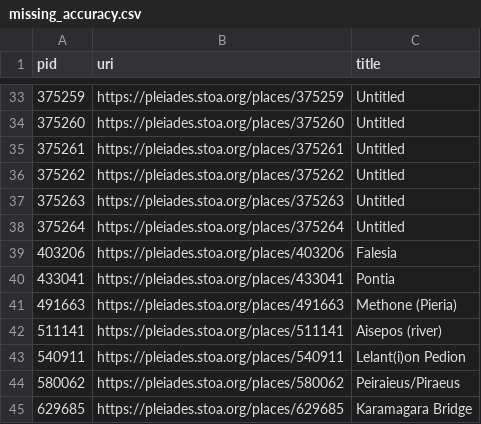
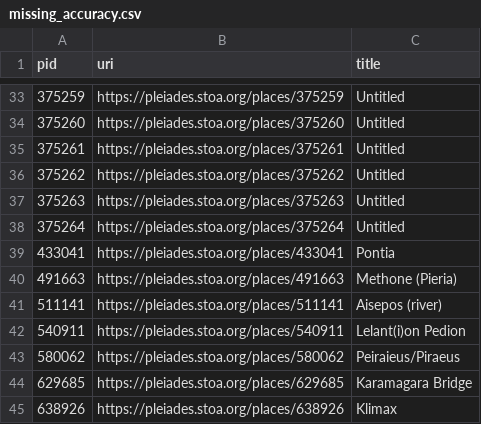
Before and after one commit to isawnyu/pleiades.datasets, a CSV file: data/data_quality/missing_accuracy.csv, drawn as a sheet; only a part is shown, gaps mark what is left out; the shorter side is filled out with more unchanged rows.

Commit message:
updated data_quality

```diff
--- a/data/data_quality/missing_accuracy.csv
+++ b/data/data_quality/missing_accuracy.csv
@@ -38,3 +38,2 @@ pid,uri,title
 375264,https://pleiades.stoa.org/places/375264,Untitled
-403206,https://pleiades.stoa.org/places/403206,Falesia
 433041,https://pleiades.stoa.org/places/433041,Pontia
```
Also changed, not shown: 1 other file.
